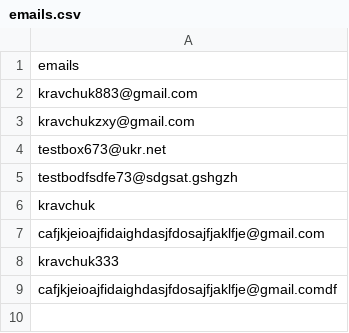
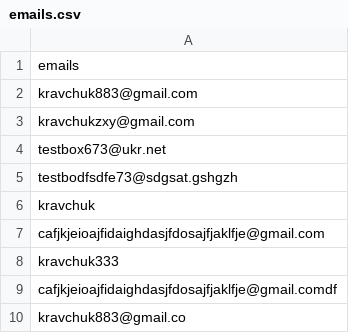
Before and after one commit to CalculusEnjoyer/BTC-rate-email-sender, a CSV file: emails.csv, drawn as a sheet; the diff names each change by its address in the sheet, - before the commit and + after, or states it on an @@ line.

```diff
--- a/emails.csv
+++ b/emails.csv
+row 10: kravchuk883@gmail.co
```
Also changed, not shown: 2 other files.
